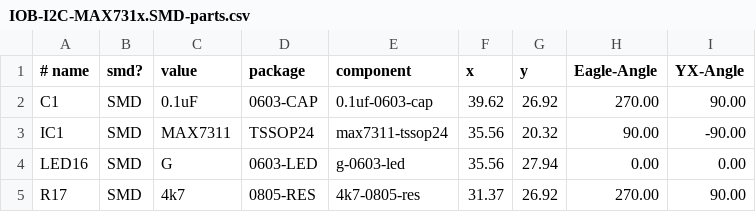
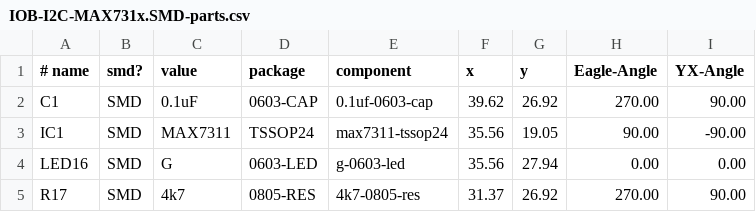
Before and after one commit to SPCoast/SPCoast.github.io, a CSV file: _versions/IOB-I2C-MAX731x/IOB-I2C-MAX731x.SMD-parts.csv, drawn as a sheet.

```diff
--- a/_versions/IOB-I2C-MAX731x/IOB-I2C-MAX731x.SMD-parts.csv
+++ b/_versions/IOB-I2C-MAX731x/IOB-I2C-MAX731x.SMD-parts.csv
@@ -2,3 +2,3 @@
 C1, SMD, 0.1uF, 0603-CAP, 0.1uf-0603-cap, 39.62, 26.92, 270.00, 90.00
-IC1, SMD, MAX7311, TSSOP24, max7311-tssop24, 35.56, 20.32, 90.00, -90.00
+IC1, SMD, MAX7311, TSSOP24, max7311-tssop24, 35.56, 19.05, 90.00, -90.00
 LED16, SMD, G, 0603-LED, g-0603-led, 35.56, 27.94, 0.00, 0.00
```
Also changed, not shown: _versions/IOB-I2C-MAX731x/IOB-I2C-MAX731x_array.SMD-parts.csv, 4 other files.
